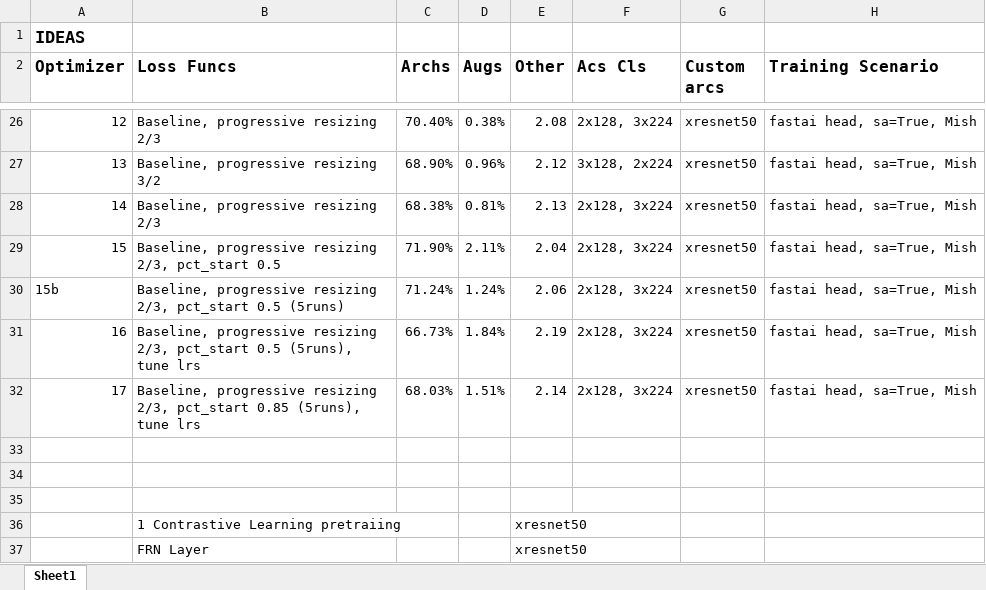
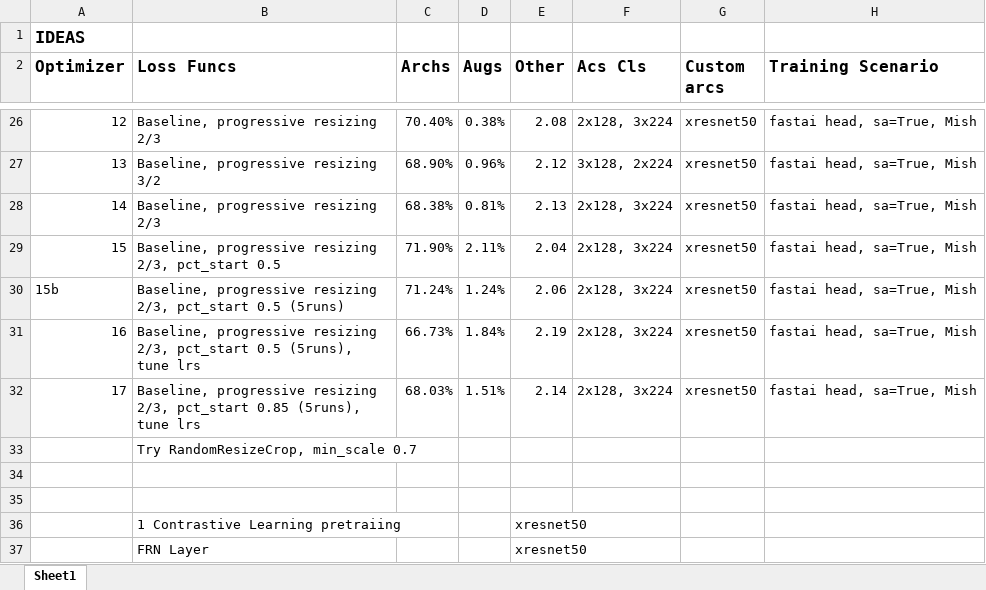
Before and after one commit to morganmcg1/fastgarden, an Excel workbook: fastgarden_results.xlsx, sheet Sheet1, drawn as a sheet; only a part is shown, gaps mark what is left out; values as stored, in another font and other column widths than the file's, no borders; conditional formats not drawn; the diff names each change by its address in the sheet, - before the commit and + after, or states it on an @@ line.

```diff
--- a/fastgarden_results.xlsx (sheet Sheet1)
+++ b/fastgarden_results.xlsx (sheet Sheet1)
-B33 (Loss Funcs): (empty)
+B33 (Loss Funcs): Try RandomResizeCrop, min_scale 0.7
```
Also changed, not shown: 2 other files.
